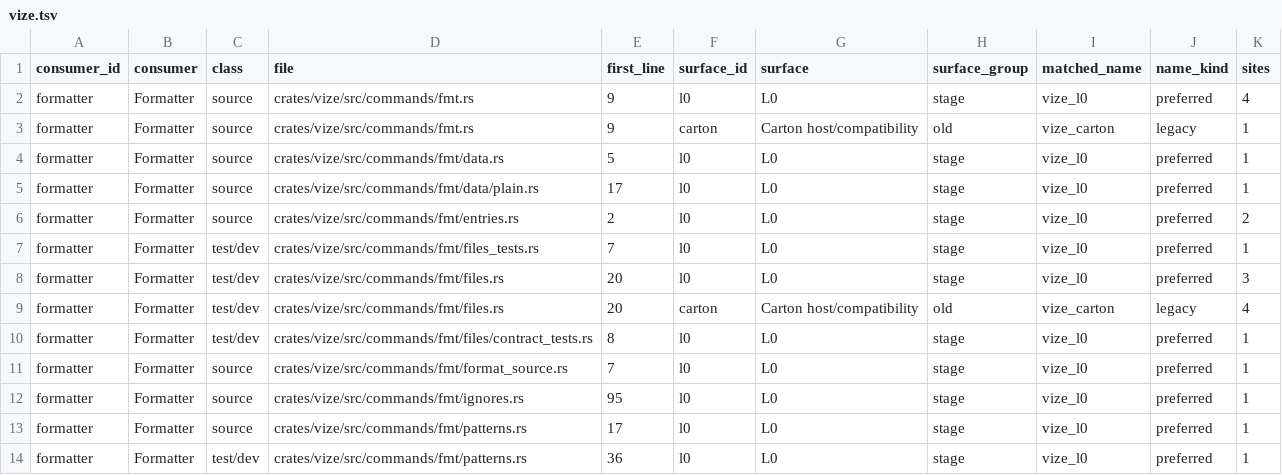
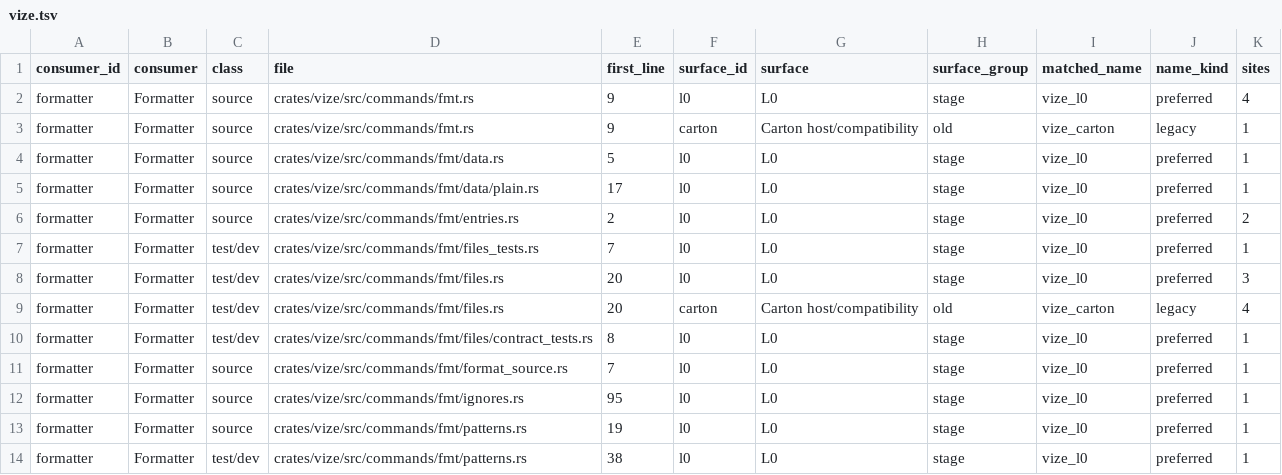
Before and after one commit to ty-ler/vize, a TSV file: docs/davinci/plan/consumer-migration-surfaces/formatter/vize.tsv, drawn as a sheet.

Commit message:
docs(formatter): refresh exact consumer source addresses

```diff
--- a/docs/davinci/plan/consumer-migration-surfaces/formatter/vize.tsv
+++ b/docs/davinci/plan/consumer-migration-surfaces/formatter/vize.tsv
@@ -12,3 +12,3 @@ formatter	Formatter	source	crates/vize/src/commands/fmt/format_source.rs	7	l0	L0
 formatter	Formatter	source	crates/vize/src/commands/fmt/ignores.rs	95	l0	L0	stage	vize_l0	preferred	1
-formatter	Formatter	source	crates/vize/src/commands/fmt/patterns.rs	17	l0	L0	stage	vize_l0	preferred	1
-formatter	Formatter	test/dev	crates/vize/src/commands/fmt/patterns.rs	36	l0	L0	stage	vize_l0	preferred	1
+formatter	Formatter	source	crates/vize/src/commands/fmt/patterns.rs	19	l0	L0	stage	vize_l0	preferred	1
+formatter	Formatter	test/dev	crates/vize/src/commands/fmt/patterns.rs	38	l0	L0	stage	vize_l0	preferred	1
```
